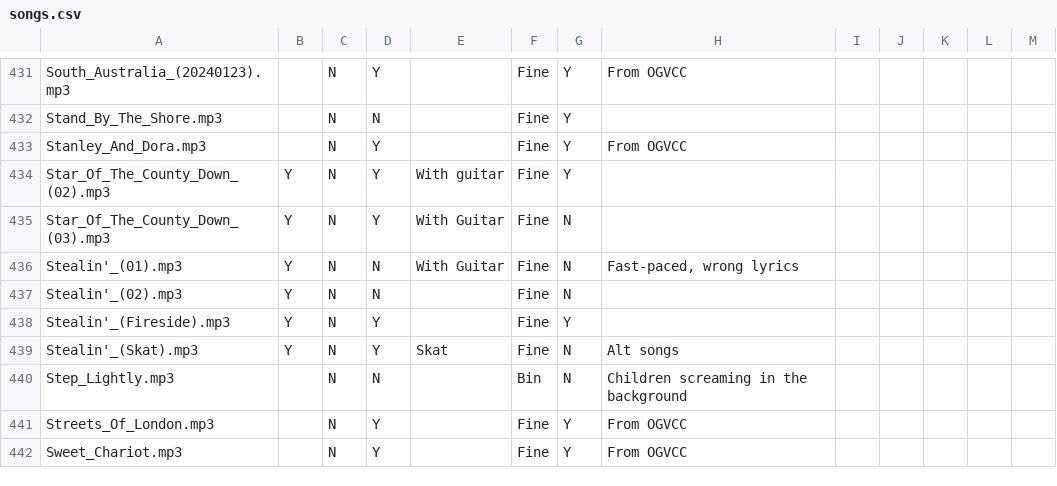
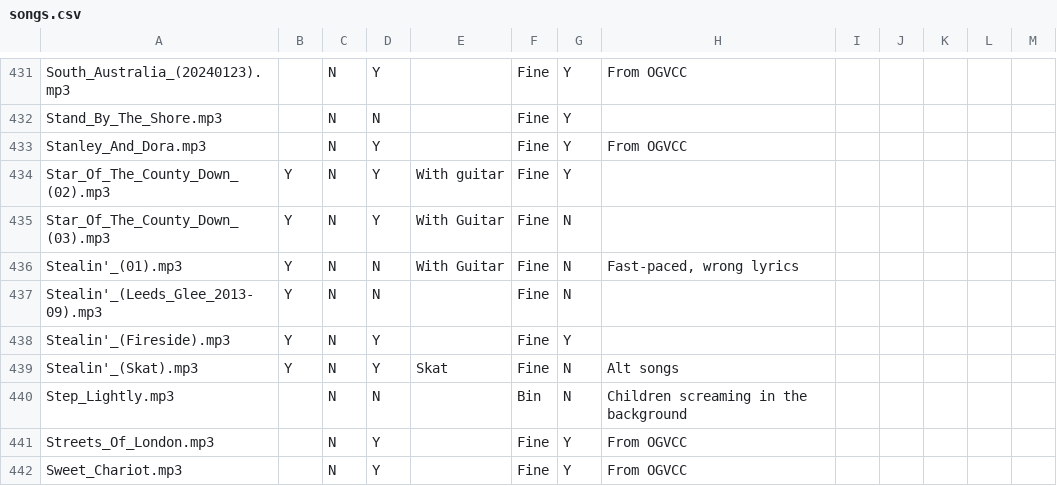
Before and after one commit to IMP1/virtualcampfire, a CSV file: songs.csv, drawn as a sheet; only a part is shown, gaps mark what is left out.

Commit message:
Rename Stealin'_(Leeds_Glee_2013-09).mp3

```diff
--- a/songs.csv
+++ b/songs.csv
@@ -436,3 +436,3 @@ Star_Of_The_County_Down_(03).mp3,Y,N,Y,With Guitar,Fine,N,,,,,,
 Stealin'_(01).mp3,Y,N,N,With Guitar,Fine,N,"Fast-paced, wrong lyrics",,,,,
-Stealin'_(02).mp3,Y,N,N,,Fine,N,,,,,,
+Stealin'_(Leeds_Glee_2013-09).mp3,Y,N,N,,Fine,N,,,,,,
 Stealin'_(Fireside).mp3,Y,N,Y,,Fine,Y,,,,,,
```
Also changed, not shown: 10 other files.
